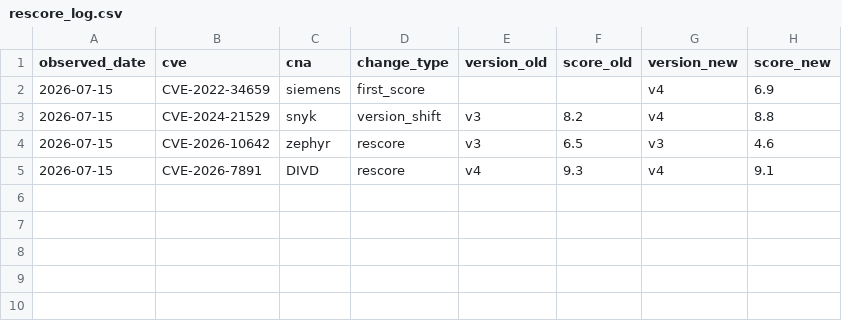
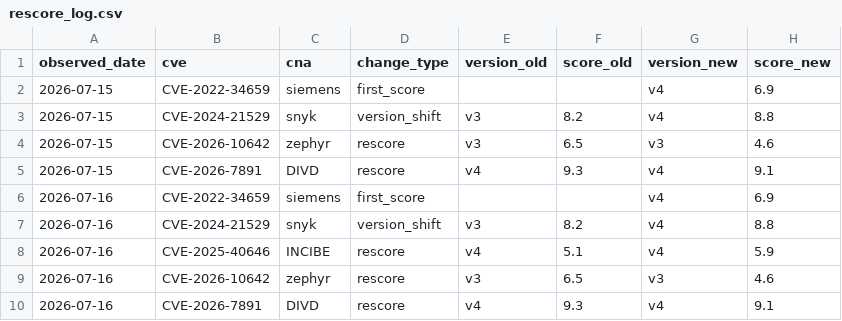
Before and after one commit to Devko/CyberMon, a CSV file: site/data/history/rescore_log.csv, drawn as a sheet; the diff names each change by its address in the sheet, - before the commit and + after, or states it on an @@ line.

Commit message:
data: nightly refresh 2026-07-16 [skip ci]

```diff
--- a/site/data/history/rescore_log.csv
+++ b/site/data/history/rescore_log.csv
+row 6: 2026-07-16 | CVE-2022-34659 | siemens | first_score |  |  | v4 | 6.9
+row 7: 2026-07-16 | CVE-2024-21529 | snyk | version_shift | v3 | 8.2 | v4 | 8.8
+row 8: 2026-07-16 | CVE-2025-40646 | INCIBE | rescore | v4 | 5.1 | v4 | 5.9
+row 9: 2026-07-16 | CVE-2026-10642 | zephyr | rescore | v3 | 6.5 | v3 | 4.6
+row 10: 2026-07-16 | CVE-2026-7891 | DIVD | rescore | v4 | 9.3 | v4 | 9.1
```
Also changed, not shown: site/data/history/kev_changelog.csv, site/data/history/nvd_backlog.csv, 25 other files.
